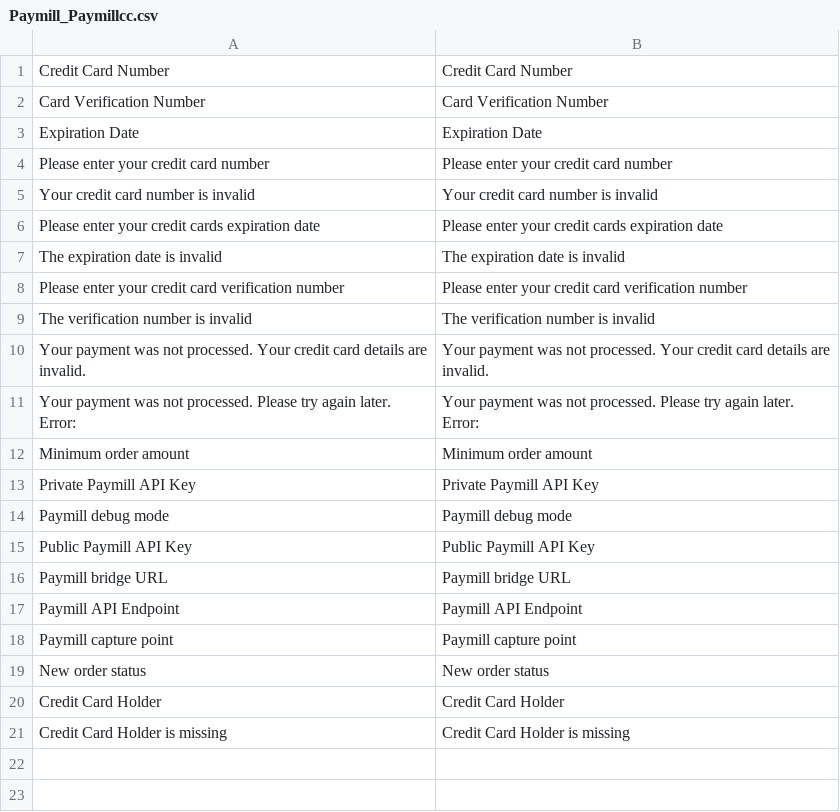
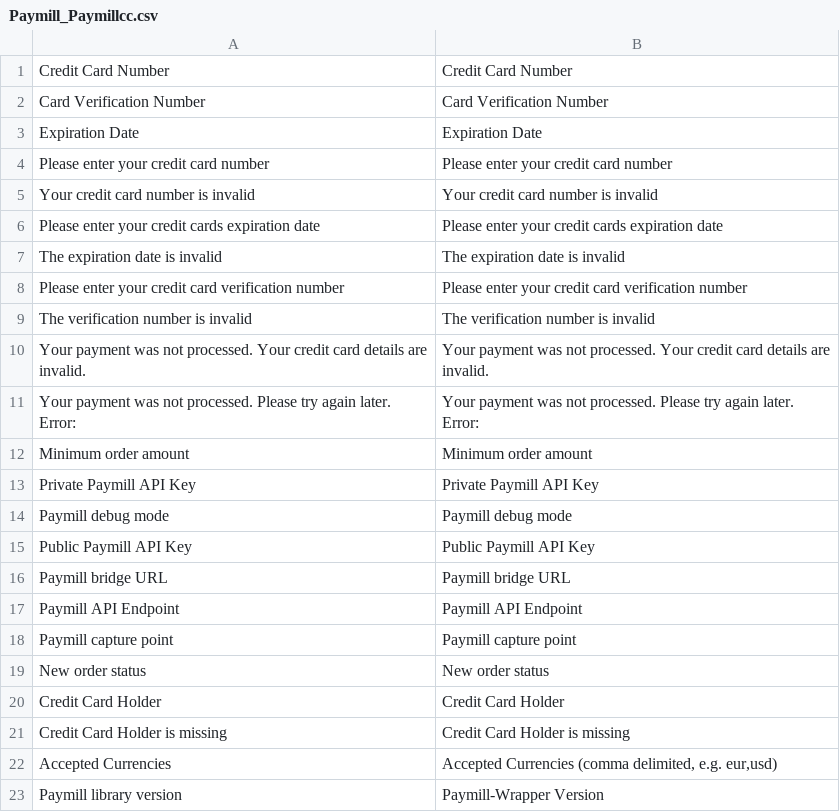
Before and after one commit to paymill/paymill-magento, a CSV file: app/locale/en_US/Paymill_Paymillcc.csv, drawn as a sheet; the diff names each change by its address in the sheet, - before the commit and + after, or states it on an @@ line.

```diff
--- a/app/locale/en_US/Paymill_Paymillcc.csv
+++ b/app/locale/en_US/Paymill_Paymillcc.csv
+row 22: Accepted Currencies | Accepted Currencies (comma delimited, e.g. eur,usd)
+row 23: Paymill library version | Paymill-Wrapper Version
```
Also changed, not shown: app/locale/de_DE/Paymill_Paymillcc.csv, 3 other files.
